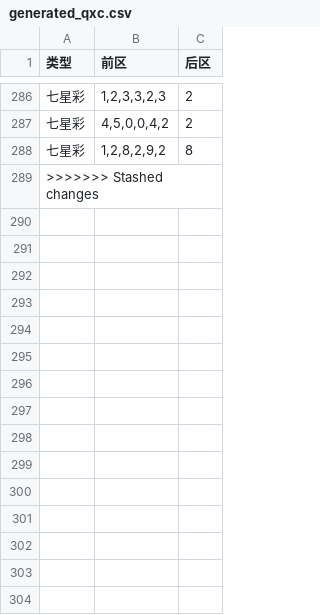
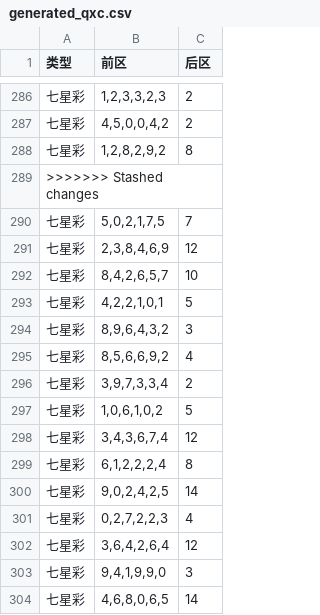
Before and after one commit to hc353167950/new_project, a CSV file: message/data/generated_qxc.csv, drawn as a sheet; only a part is shown, gaps mark what is left out; the diff names each change by its address in the sheet, - before the commit and + after, or states it on an @@ line.

```diff
--- a/message/data/generated_qxc.csv
+++ b/message/data/generated_qxc.csv
+row 290: 七星彩 | 5,0,2,1,7,5 | 7
+row 291: 七星彩 | 2,3,8,4,6,9 | 12
+row 292: 七星彩 | 8,4,2,6,5,7 | 10
+row 293: 七星彩 | 4,2,2,1,0,1 | 5
+row 294: 七星彩 | 8,9,6,4,3,2 | 3
+row 295: 七星彩 | 8,5,6,6,9,2 | 4
+row 296: 七星彩 | 3,9,7,3,3,4 | 2
+row 297: 七星彩 | 1,0,6,1,0,2 | 5
+row 298: 七星彩 | 3,4,3,6,7,4 | 12
+row 299: 七星彩 | 6,1,2,2,2,4 | 8
+row 300: 七星彩 | 9,0,2,4,2,5 | 14
+row 301: 七星彩 | 0,2,7,2,2,3 | 4
+row 302: 七星彩 | 3,6,4,2,6,4 | 12
+row 303: 七星彩 | 9,4,1,9,9,0 | 3
+row 304: 七星彩 | 4,6,8,0,6,5 | 14
```
Also changed, not shown: message/data/generated_ssq.csv.
